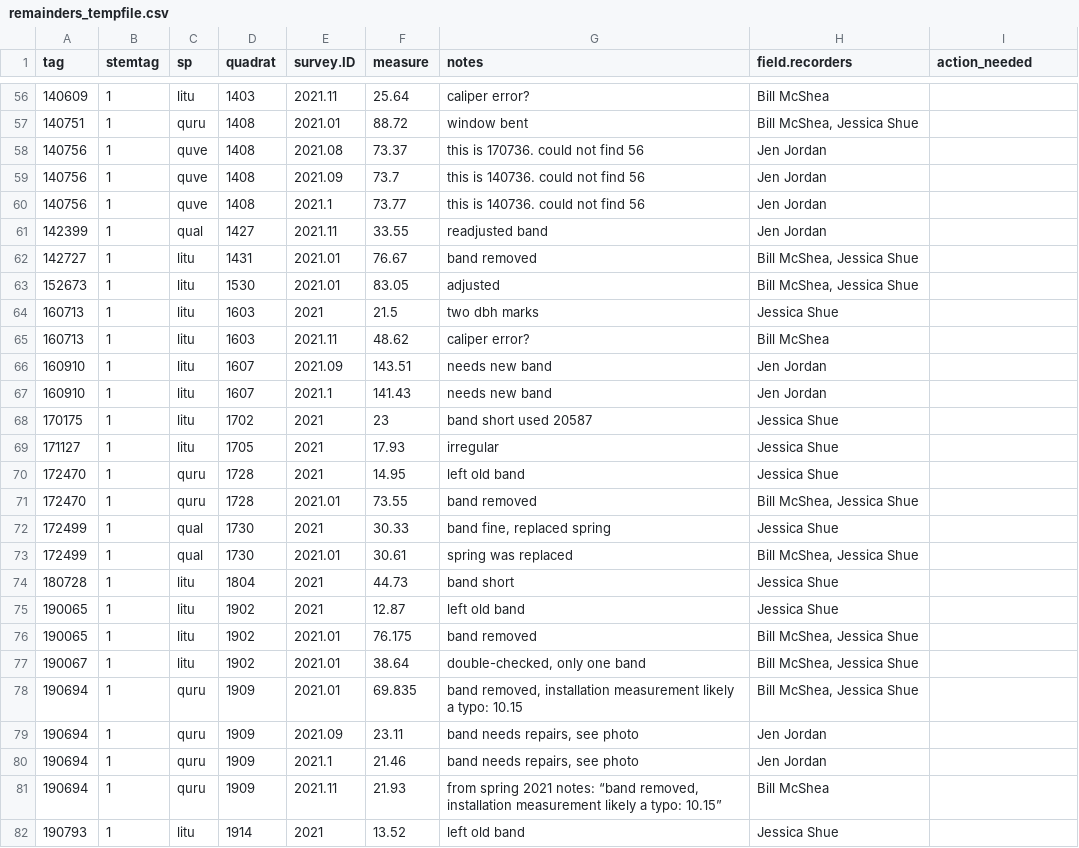
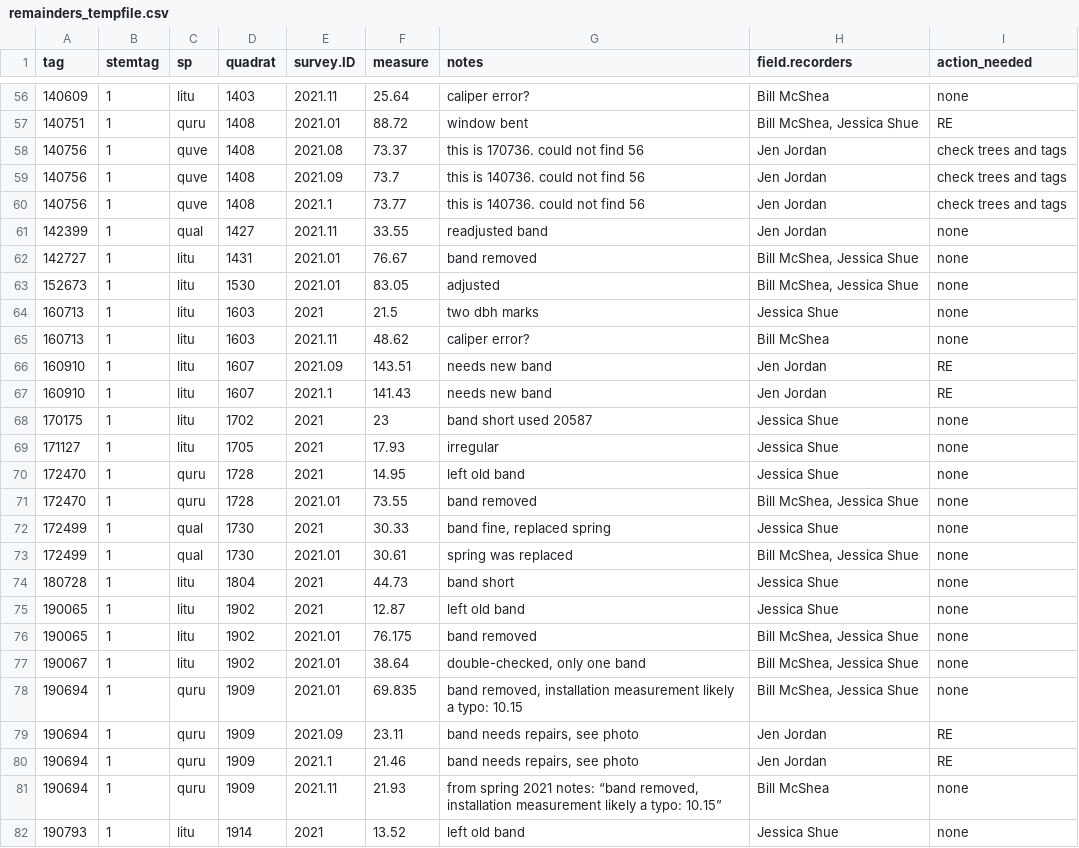
Before and after one commit to SCBI-ForestGEO/Dendrobands, a CSV file: resources/raw_data/remainders_tempfile.csv, drawn as a sheet; only a part is shown, gaps mark what is left out; the diff covers the shown part only.

Commit message:
Update remainders_tempfile.csv
Added details to action_needed column

```diff
--- a/resources/raw_data/remainders_tempfile.csv
+++ b/resources/raw_data/remainders_tempfile.csv
@@ -56,27 +56,27 @@ tag,stemtag,sp,quadrat,survey.ID,measure,notes,field.recorders,action_needed
-140609,1,litu,1403,2021.11,25.64,caliper error?,Bill McShea,
-140751,1,quru,1408,2021.01,88.72,window bent,"Bill McShea, Jessica Shue",
-140756,1,quve,1408,2021.08,73.37,this is 170736. could not find 56,Jen Jordan,
-140756,1,quve,1408,2021.09,73.7,this is 140736. could not find 56,Jen Jordan,
-140756,1,quve,1408,2021.1,73.77,this is 140736. could not find 56,Jen Jordan,
-142399,1,qual,1427,2021.11,33.55,readjusted band,Jen Jordan,
-142727,1,litu,1431,2021.01,76.67,band removed,"Bill McShea, Jessica Shue",
-152673,1,litu,1530,2021.01,83.05,adjusted,"Bill McShea, Jessica Shue",
-160713,1,litu,1603,2021,21.5,two dbh marks,Jessica Shue,
-160713,1,litu,1603,2021.11,48.62,caliper error?,Bill McShea,
-160910,1,litu,1607,2021.09,143.51,needs new band,Jen Jordan,
-160910,1,litu,1607,2021.1,141.43,needs new band,Jen Jordan,
-170175,1,litu,1702,2021,23,band short used 20587,Jessica Shue,
-171127,1,litu,1705,2021,17.93,irregular,Jessica Shue,
-172470,1,quru,1728,2021,14.95,left old band,Jessica Shue,
-172470,1,quru,1728,2021.01,73.55,band removed,"Bill McShea, Jessica Shue",
-172499,1,qual,1730,2021,30.33,"band fine, replaced spring",Jessica Shue,
-172499,1,qual,1730,2021.01,30.61,spring was replaced,"Bill McShea, Jessica Shue",
-180728,1,litu,1804,2021,44.73,band short,Jessica Shue,
-190065,1,litu,1902,2021,12.87,left old band,Jessica Shue,
-190065,1,litu,1902,2021.01,76.175,band removed,"Bill McShea, Jessica Shue",
-190067,1,litu,1902,2021.01,38.64,"double-checked, only one band","Bill McShea, Jessica Shue",
-190694,1,quru,1909,2021.01,69.835,"band removed, installation measurement likely a typo:  10.15","Bill McShea, Jessica Shue",
-190694,1,quru,1909,2021.09,23.11,"band needs repairs, see photo",Jen Jordan,
-190694,1,quru,1909,2021.1,21.46,"band needs repairs, see photo",Jen Jordan,
-190694,1,quru,1909,2021.11,21.93,"from spring 2021 notes: “band removed, installation measurement likely a typo:  10.15”",Bill McShea,
-190793,1,litu,1914,2021,13.52,left old band,Jessica Shue,
+140609,1,litu,1403,2021.11,25.64,caliper error?,Bill McShea,none
+140751,1,quru,1408,2021.01,88.72,window bent,"Bill McShea, Jessica Shue",RE
+140756,1,quve,1408,2021.08,73.37,this is 170736. could not find 56,Jen Jordan,check trees and tags
+140756,1,quve,1408,2021.09,73.7,this is 140736. could not find 56,Jen Jordan,check trees and tags
+140756,1,quve,1408,2021.1,73.77,this is 140736. could not find 56,Jen Jordan,check trees and tags
+142399,1,qual,1427,2021.11,33.55,readjusted band,Jen Jordan,none
+142727,1,litu,1431,2021.01,76.67,band removed,"Bill McShea, Jessica Shue",none
+152673,1,litu,1530,2021.01,83.05,adjusted,"Bill McShea, Jessica Shue",none
+160713,1,litu,1603,2021,21.5,two dbh marks,Jessica Shue,none
+160713,1,litu,1603,2021.11,48.62,caliper error?,Bill McShea,none
+160910,1,litu,1607,2021.09,143.51,needs new band,Jen Jordan,RE
+160910,1,litu,1607,2021.1,141.43,needs new band,Jen Jordan,RE
+170175,1,litu,1702,2021,23,band short used 20587,Jessica Shue,none
+171127,1,litu,1705,2021,17.93,irregular,Jessica Shue,none
+172470,1,quru,1728,2021,14.95,left old band,Jessica Shue,none
+172470,1,quru,1728,2021.01,73.55,band removed,"Bill McShea, Jessica Shue",none
+172499,1,qual,1730,2021,30.33,"band fine, replaced spring",Jessica Shue,none
+172499,1,qual,1730,2021.01,30.61,spring was replaced,"Bill McShea, Jessica Shue",none
+180728,1,litu,1804,2021,44.73,band short,Jessica Shue,none
+190065,1,litu,1902,2021,12.87,left old band,Jessica Shue,none
+190065,1,litu,1902,2021.01,76.175,band removed,"Bill McShea, Jessica Shue",none
+190067,1,litu,1902,2021.01,38.64,"double-checked, only one band","Bill McShea, Jessica Shue",none
+190694,1,quru,1909,2021.01,69.835,"band removed, installation measurement likely a typo:  10.15","Bill McShea, Jessica Shue",none
+190694,1,quru,1909,2021.09,23.11,"band needs repairs, see photo",Jen Jordan,RE
+190694,1,quru,1909,2021.1,21.46,"band needs repairs, see photo",Jen Jordan,RE
+190694,1,quru,1909,2021.11,21.93,"from spring 2021 notes: “band removed, installation measurement likely a typo:  10.15”",Bill McShea,none
+190793,1,litu,1914,2021,13.52,left old band,Jessica Shue,none
```
Also changed, not shown: 72 edited cells elsewhere in this file.
